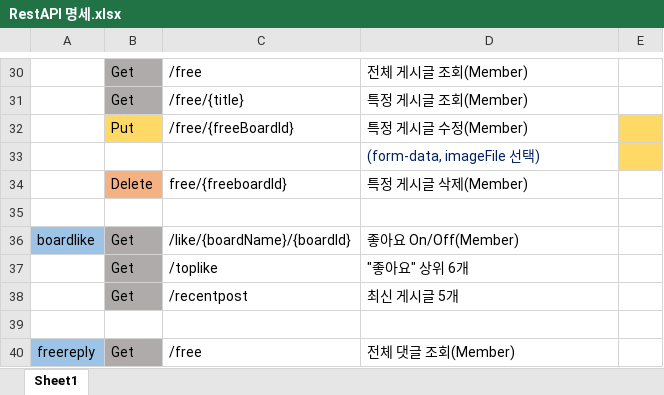
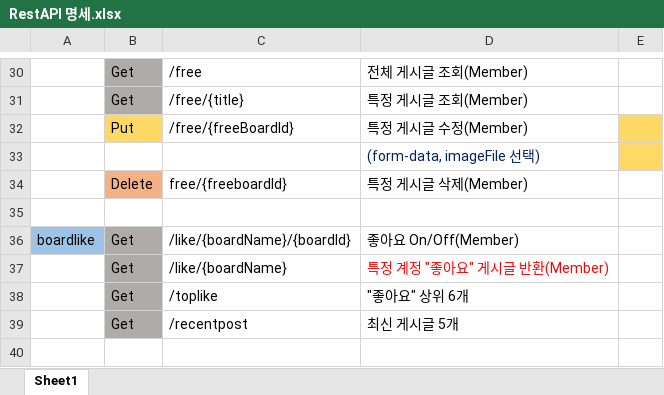
Before and after one commit to honeydanji/MiniProject, an Excel workbook: API 명세/RestAPI 명세.xlsx, sheet Sheet1, drawn as a sheet; only a part is shown, gaps mark what is left out; the shorter side is filled out with more unchanged rows; values as stored, in another font and other column widths than the file's, no borders; charts and pictures not drawn; the diff names each change by its address in the sheet, - before the commit and + after, or states it on an @@ line.

Commit message:
# API 명세(최종)

```diff
--- a/API 명세/RestAPI 명세.xlsx (sheet Sheet1)
+++ b/API 명세/RestAPI 명세.xlsx (sheet Sheet1)
+row 37:  | Get | /like/{boardName} | 특정 계정 "좋아요" 게시글 반환(Member)
```
Also changed, not shown: charts or pictures.
